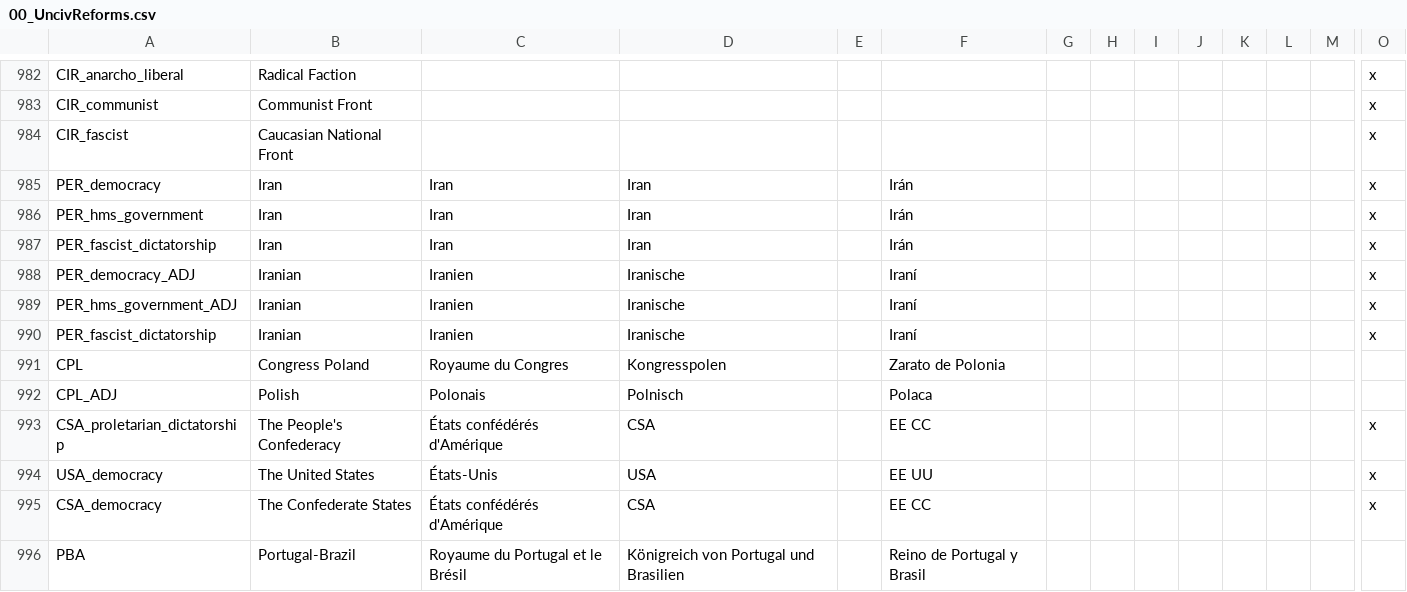
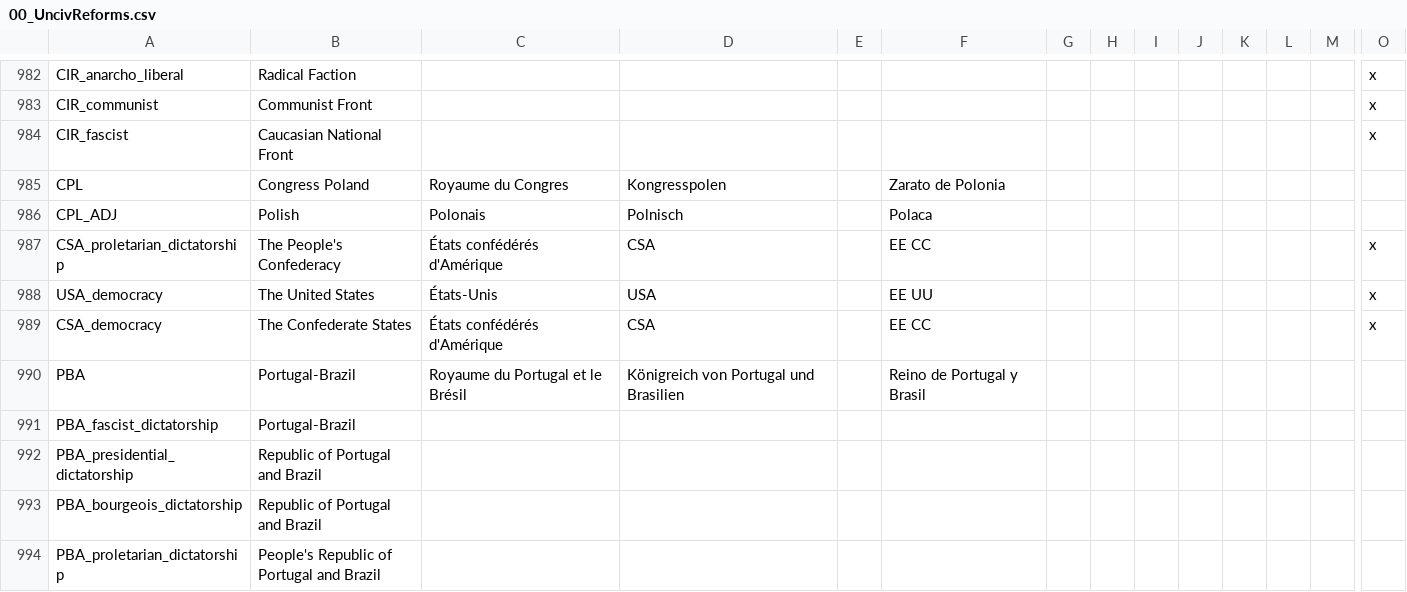
Before and after one commit to Proffan25/IGoR-PRF, a CSV file: localisation/00_UncivReforms.csv, drawn as a sheet; only a part is shown, gaps mark what is left out; the shorter side is filled out with more unchanged rows; rows hold the shown columns only; the diff names each change by its address in the sheet, - before the commit and + after, or states it on an @@ line.

```diff
--- a/localisation/00_UncivReforms.csv
+++ b/localisation/00_UncivReforms.csv
-row 985: PER_democracy | Iran | Iran | Iran |  | Irán |  |  |  |  |  |  |  | x
-row 986: PER_hms_government | Iran | Iran | Iran |  | Irán |  |  |  |  |  |  |  | x
-row 987: PER_fascist_dictatorship | Iran | Iran | Iran |  | Irán |  |  |  |  |  |  |  | x
-row 988: PER_democracy_ADJ | Iranian | Iranien | Iranische |  | Iraní |  |  |  |  |  |  |  | x
-row 989: PER_hms_government_ADJ | Iranian | Iranien | Iranische |  | Iraní |  |  |  |  |  |  |  | x
-row 990: PER_fascist_dictatorship | Iranian | Iranien | Iranische |  | Iraní |  |  |  |  |  |  |  | x
```
Also changed, not shown: localisation/00_HPM_countries.csv, localisation/BCMP.csv, 7 other files.
